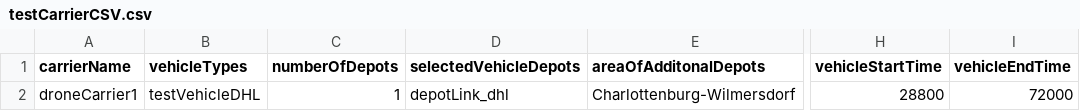
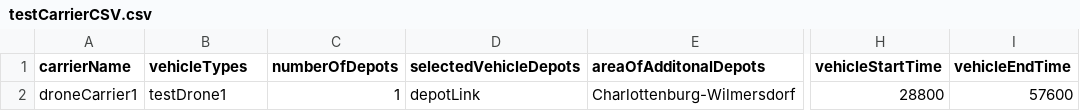
Before and after one commit to emko2000/Bachelor, a CSV file: scenarios/freightDemandGeneration/testCarrierCSV.csv, drawn as a sheet; only a part is shown, gaps mark what is left out; the diff names each change by its address in the sheet, - before the commit and + after, or states it on an @@ line.

```diff
--- a/scenarios/freightDemandGeneration/testCarrierCSV.csv
+++ b/scenarios/freightDemandGeneration/testCarrierCSV.csv
-B2 (vehicleTypes): testVehicleDHL
+B2 (vehicleTypes): testDrone1
-D2 (selectedVehicleDepots): depotLink_dhl
+D2 (selectedVehicleDepots): depotLink
-I2 (vehicleEndTime): 72000
+I2 (vehicleEndTime): 57600
```
Also changed, not shown: scenarios/freightDemandGeneration/testDemandCSV.csv, 5 other files.
